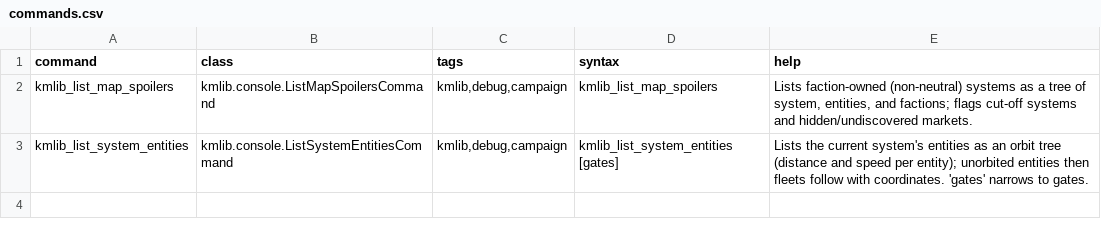
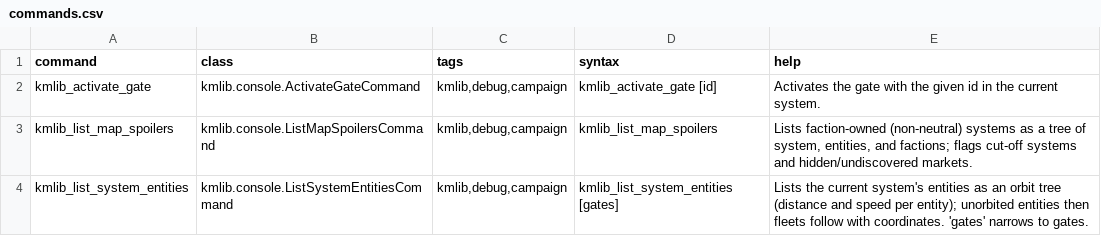
Before and after one commit to Klark-Morrigan/Starsector-Mod-KMLib, a CSV file: data/console/commands.csv, drawn as a sheet.

Commit message:
feature: activate gate console command

```diff
--- a/data/console/commands.csv
+++ b/data/console/commands.csv
@@ -1,2 +1,3 @@
 command,class,tags,syntax,help
+kmlib_activate_gate,kmlib.console.ActivateGateCommand,"kmlib,debug,campaign",kmlib_activate_gate [id],"Activates the gate with the given id in the current system."
 kmlib_list_map_spoilers,kmlib.console.ListMapSpoilersCommand,"kmlib,debug,campaign",kmlib_list_map_spoilers,"Lists faction-owned (non-neutral) systems as a tree of system, entities, and factions; flags cut-off systems and hidden/undiscovered markets."
```
Also changed, not shown: 8 other files.
